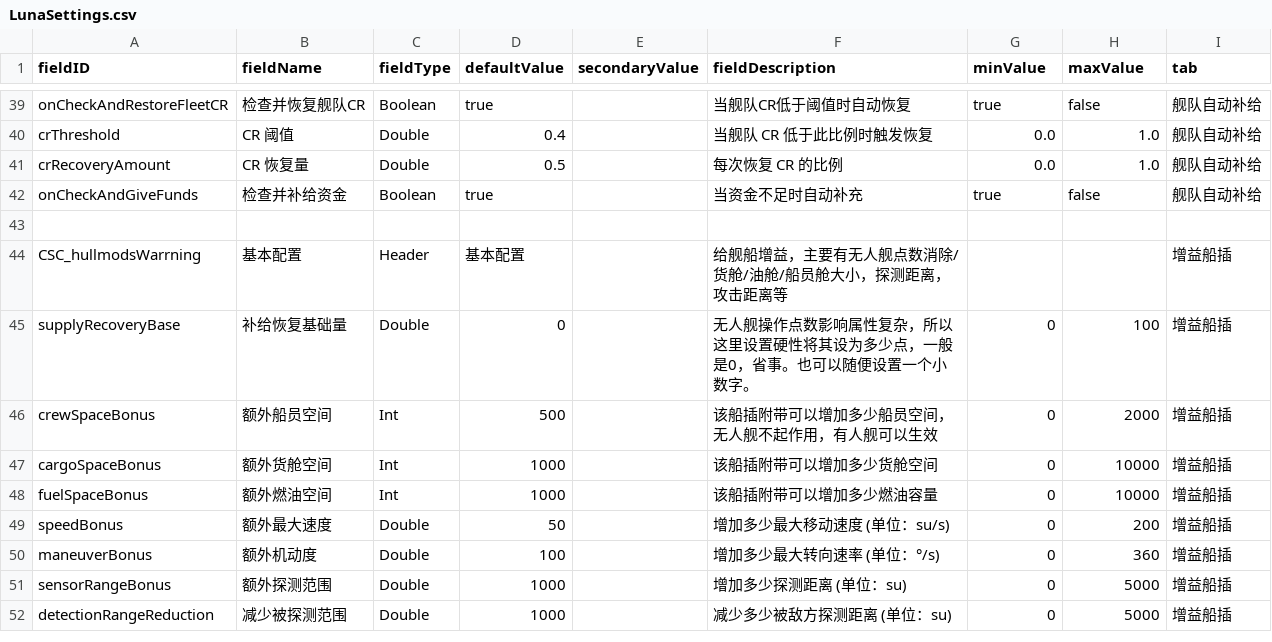
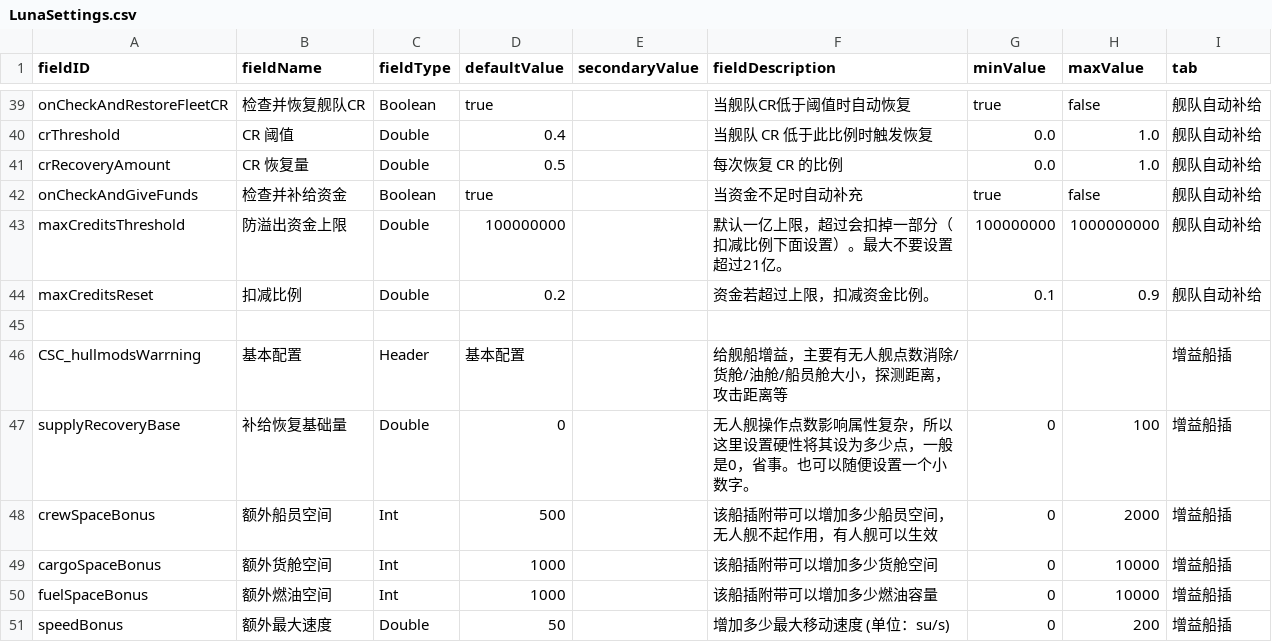
Before and after one commit to RobinBrossard/ChronoSupplyCenter, a CSV file: data/config/LunaSettings.csv, drawn as a sheet; only a part is shown, gaps mark what is left out; the shorter side is filled out with more unchanged rows.

```diff
--- a/data/config/LunaSettings.csv
+++ b/data/config/LunaSettings.csv
@@ -42,2 +42,4 @@ crRecoveryAmount,CR 恢复量,Double,0.5,,每次恢复 CR 的比例,0.0,1.0,舰
 onCheckAndGiveFunds,检查并补给资金,Boolean,true,,当资金不足时自动补充,true,false,舰队自动补给
+maxCreditsThreshold,防溢出资金上限,Double,100000000,,默认一亿上限，超过会扣掉一部分（扣减比例下面设置）。最大不要设置超过21亿。,100000000,1000000000,舰队自动补给
+maxCreditsReset,扣减比例,Double,0.2,,资金若超过上限，扣减资金比例。,0.1,0.9,舰队自动补给
 ,,,,,,,,
```
Also changed, not shown: 2 other files.
